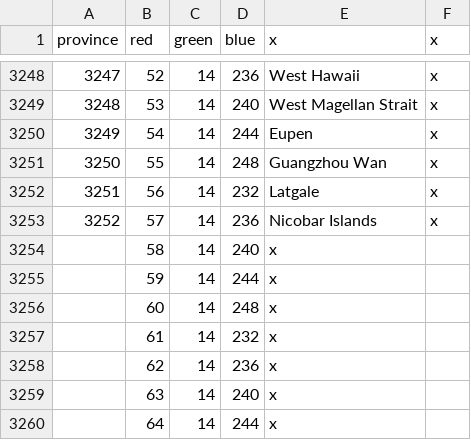
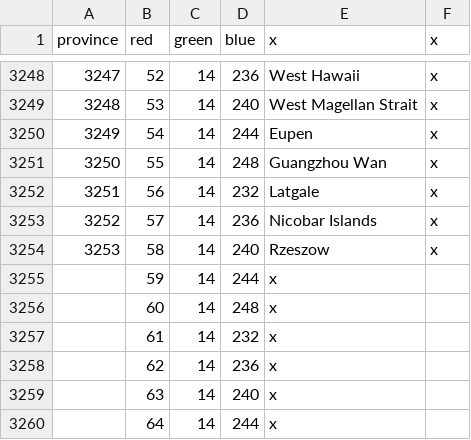
Before and after one commit to ShinWalks/concert-of-europe, a CSV file: PDM_Concert/map/definition.csv, drawn as a sheet; only a part is shown, gaps mark what is left out.

```diff
--- a/PDM_Concert/map/definition.csv
+++ b/PDM_Concert/map/definition.csv
@@ -3253,3 +3253,3 @@ province;red;green;blue;x;x
 3252;57;14;236;Nicobar Islands;x
-;58;14;240;x;
+3253;58;14;240;Rzeszow;x
 ;59;14;244;x;
```
Also changed, not shown: PDM_Concert/localisation/PDM_CE.csv, 18 other files.
